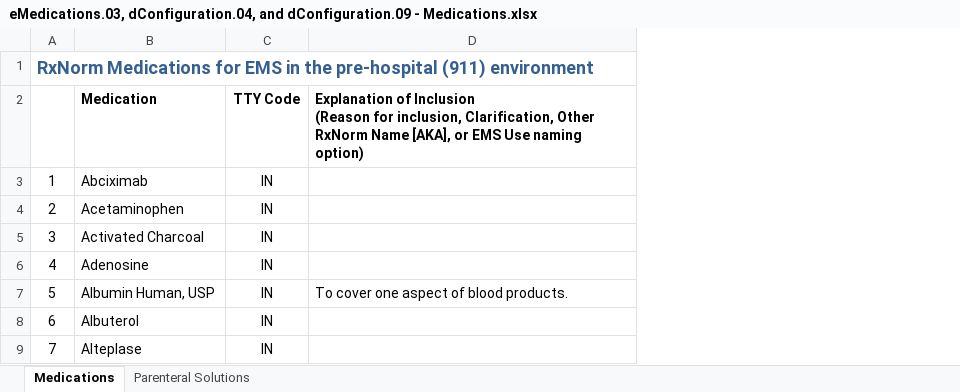
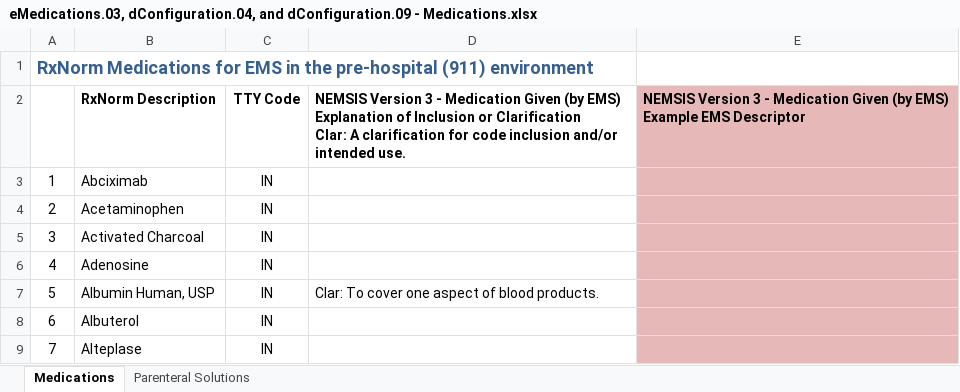
Before and after one commit to peakresponse/nemsis_public, an Excel workbook: SuggestedLists/eMedications.03, dConfiguration.04, and dConfiguration.09 - Medications.xlsx, sheet Medications, drawn as a sheet; only a part is shown; values as stored, in another font and other column widths than the file's, no borders; removed rows and columns are numbered as before the commit, all else as after; ↵ is a line break in a cell; the diff names each change by its address in the sheet, - before the commit and + after, or states it on an @@ line.

```diff
--- a/SuggestedLists/eMedications.03, dConfiguration.04, and dConfiguration.09 - Medications.xlsx (sheet Medications)
+++ b/SuggestedLists/eMedications.03, dConfiguration.04, and dConfiguration.09 - Medications.xlsx (sheet Medications)
-column D, rows 2-7: Explanation of Inclusion ↵ (Reason for inclusion, Clarification, Other RxNorm Name [AKA], or EMS Use naming option) |  |  |  |  | To cover one aspect of blood products.
+column D, rows 2-7: NEMSIS Version 3 - Medication Given (by EMS) ↵ Explanation of Inclusion or Clarification ↵ Clar: A clarification for code inclusion and/or intended use. |  |  |  |  | Clar: To cover one aspect of blood products.
+column E, row 2: NEMSIS Version 3 - Medication Given (by EMS) ↵ Example EMS Descriptor
-B2: Medication
+B2: RxNorm Description
```
Also changed, not shown: sheet Parenteral Solutions, SuggestedLists/eHistory.07 - Environmental Food Allergies.xlsx, SuggestedLists/eScene.09 - Incident Location Type.xlsx, 8 other files.
